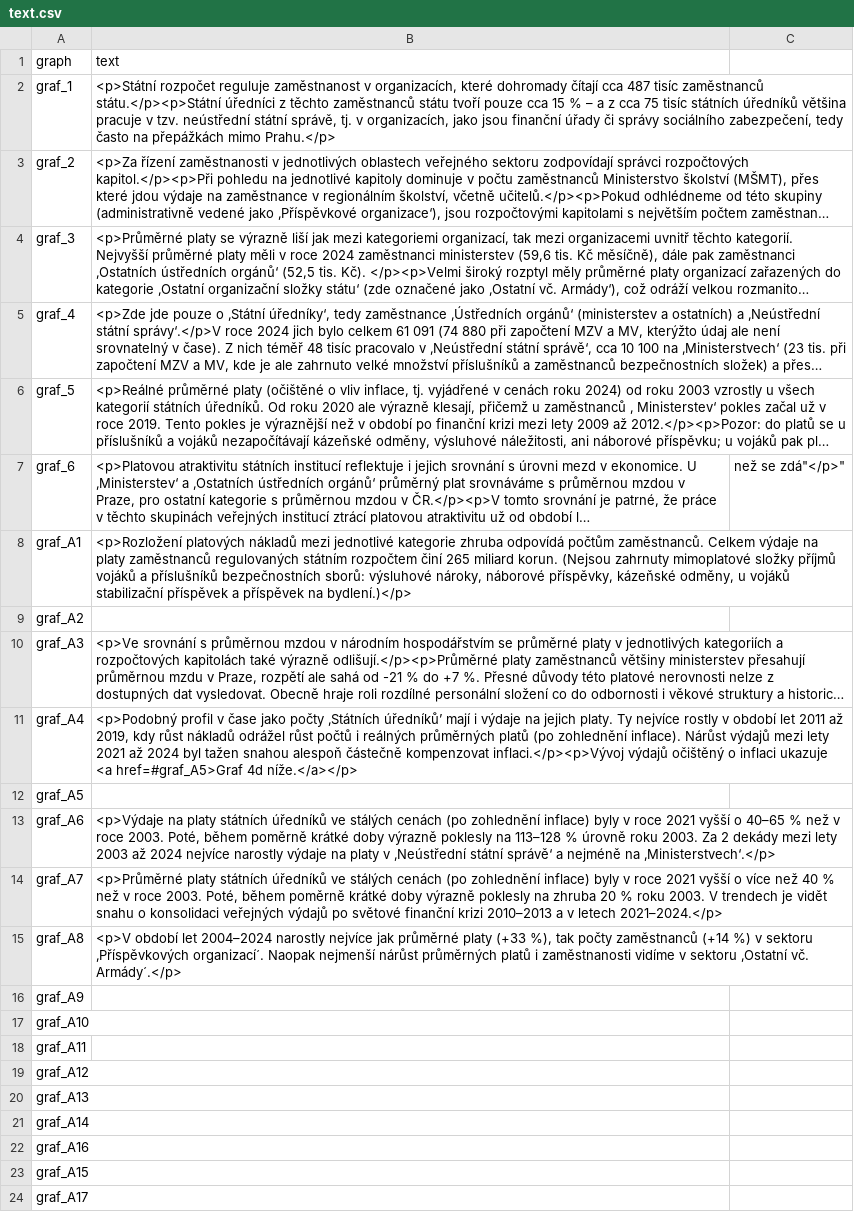
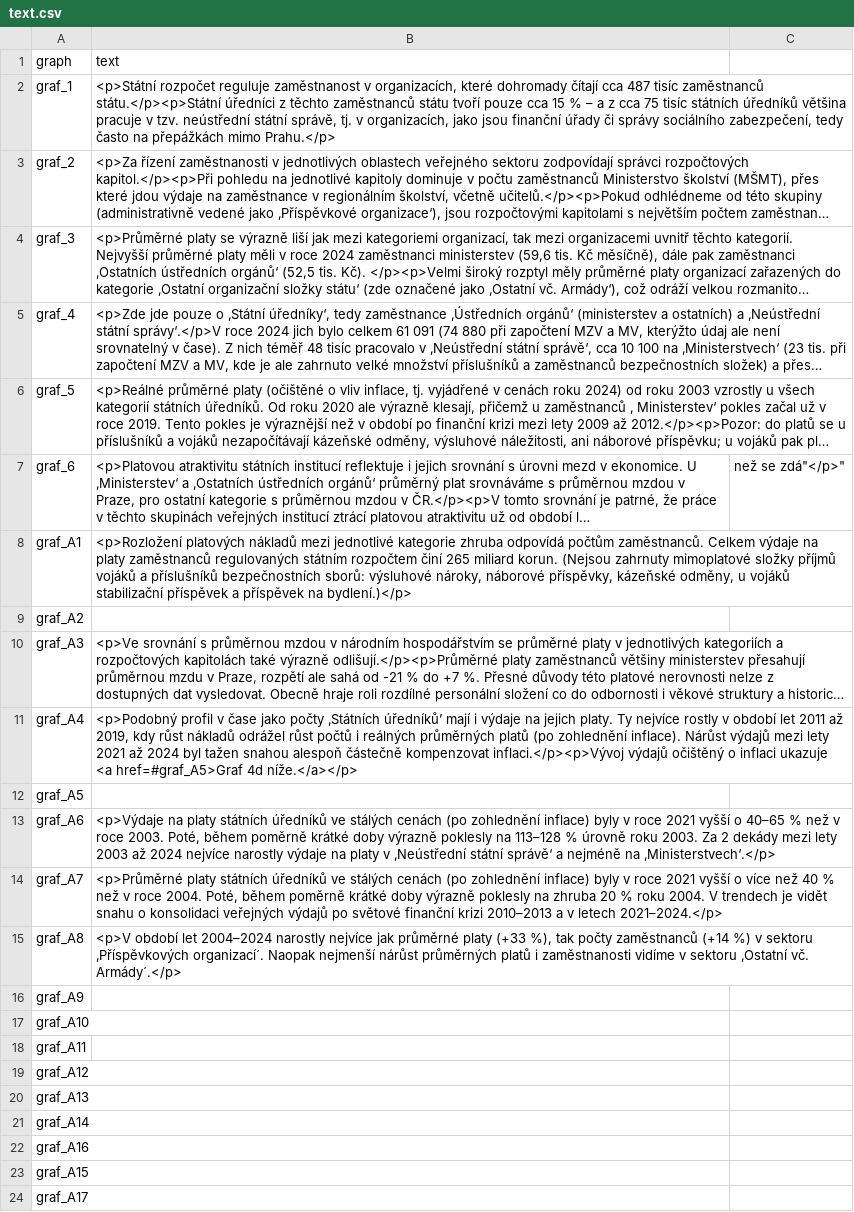
Before and after one commit to idea-cergeei/studie-urednici, a CSV file: text.csv, drawn as a sheet; long unchanged cells end in ….

```diff
--- a/text.csv
+++ b/text.csv
@@ -13,3 +13,3 @@
 "graf_A6","<p>Výdaje na platy státních úředníků ve stálých cenách (po zohlednění inflace) byly v roce 2021 vyšší o 40–65 % než v roce 2003. Poté, během poměrně krátké doby výrazně poklesly na 113–128 % úrovně roku 2003. Za 2 dekády mezi lety 2003 až 2024 nejvíce narostly výdaje na platy v ‚Neústřední státní správě‘ a nejméně na ‚Ministerstvech‘.</p>"
-"graf_A7","<p>Průměrné platy státních úředníků ve stálých cenách (po zohlednění inflace) byly v roce 2021 vyšší o více než 40 % než v roce 2003. Poté, během poměrně krátké doby výrazně poklesly na zhruba 20 % roku 2003. V trendech je vidět snahu o konsolidaci veřejných výdajů po světové finanční krizi 2010–2013 a v letech 2021–2024.</p>"
+"graf_A7","<p>Průměrné platy státních úředníků ve stálých cenách (po zohlednění inflace) byly v roce 2021 vyšší o více než 40 % než v roce 2004. Poté, během poměrně krátké doby výrazně poklesly na zhruba 20 % roku 2004. V trendech je vidět snahu o konsolidaci veřejných výdajů po světové finanční krizi 2010–2013 a v letech 2021–2024.</p>"
 "graf_A8","<p>V období let 2004–2024 narostly nejvíce jak průměrné platy (+33 %), tak počty zaměstnanců (+14 %) v sektoru  ‚Příspěvkových organizací´. Naopak nejmenší nárůst průměrných platů i zaměstnanosti vidíme v sektoru ‚Ostatní vč. Armády´.</p>"
```
Also changed, not shown: 7 other files.
